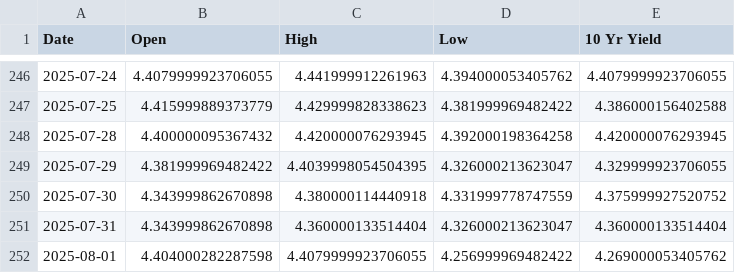
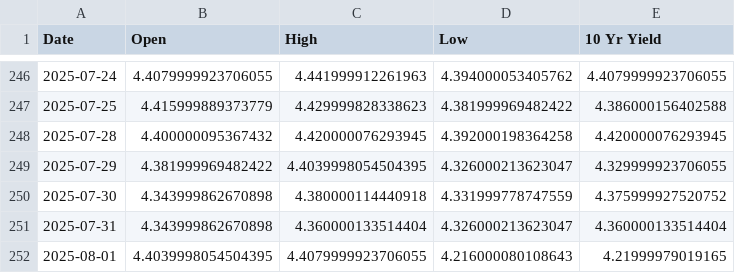
Before and after one commit to housetyler/yahoofinance_USTreasuryYeilds, a CSV file: 10yr_yield_history.csv, drawn as a sheet; only a part is shown, gaps mark what is left out.

```diff
--- a/10yr_yield_history.csv
+++ b/10yr_yield_history.csv
@@ -251,2 +251,2 @@ Date,Open,High,Low,10 Yr Yield
 2025-07-31,4.343999862670898,4.360000133514404,4.326000213623047,4.360000133514404
-2025-08-01,4.404000282287598,4.4079999923706055,4.256999969482422,4.269000053405762
+2025-08-01,4.4039998054504395,4.4079999923706055,4.216000080108643,4.21999979019165
```
